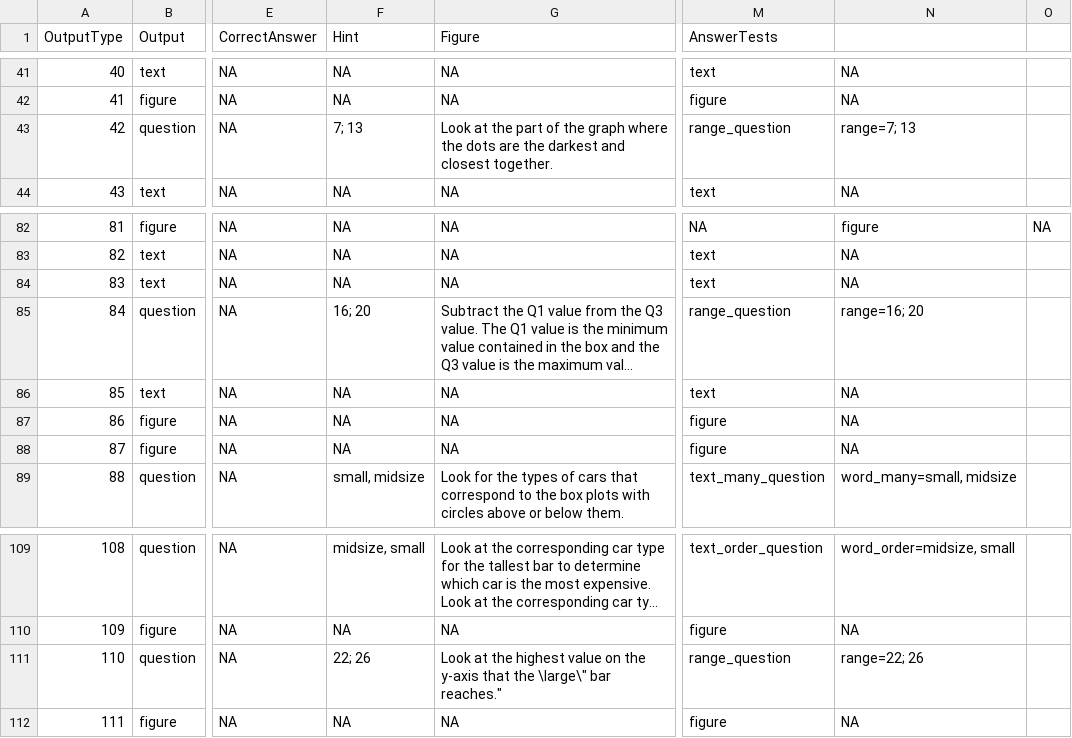
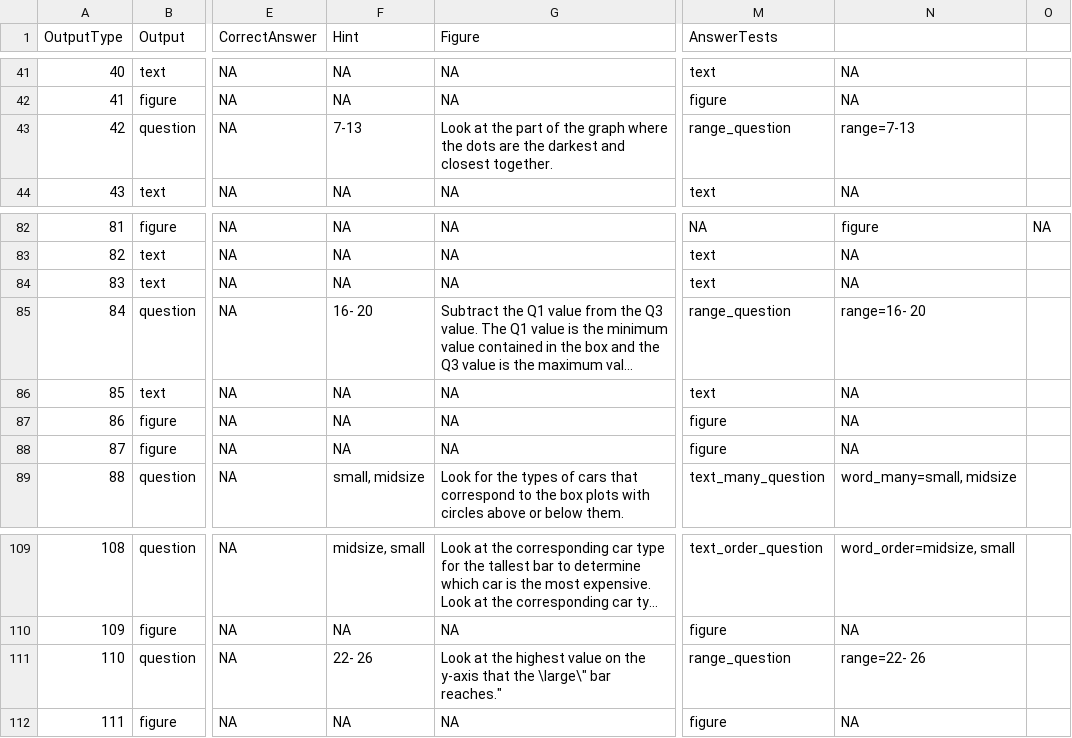
Before and after one commit to swirldev/swirl, a CSV file: data/Courses/Open_Intro/module1/mod1_new.csv, drawn as a sheet; only a part is shown, gaps mark what is left out; long unchanged cells end in …; the diff names each change by its address in the sheet, - before the commit and + after, or states it on an @@ line.

Commit message:
converted DataAnalysis module1 and OpenIntro module1

```diff
--- a/data/Courses/Open_Intro/module1/mod1_new.csv
+++ b/data/Courses/Open_Intro/module1/mod1_new.csv
-F43 (Hint): 7; 13
+F43 (Hint): 7-13
-N43: range=7; 13
+N43: range=7-13
-F85 (Hint): 16; 20
+F85 (Hint): 16- 20
-N85: range=16; 20
+N85: range=16- 20
-F111 (Hint): 22; 26
+F111 (Hint): 22- 26
-N111: range=22; 26
+N111: range=22- 26
```
Also changed, not shown: data/Courses/Open_Intro/module1/mod1.csv, 7 other files.
